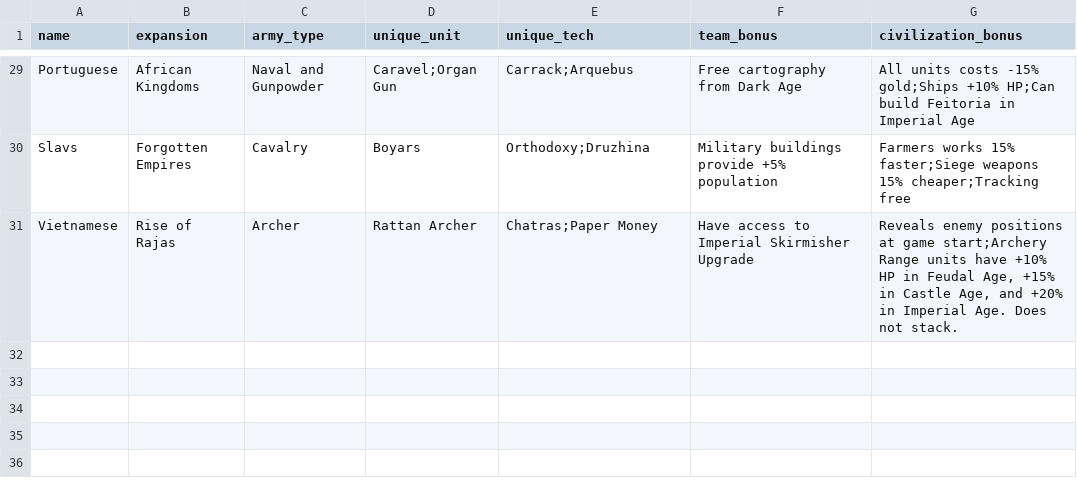
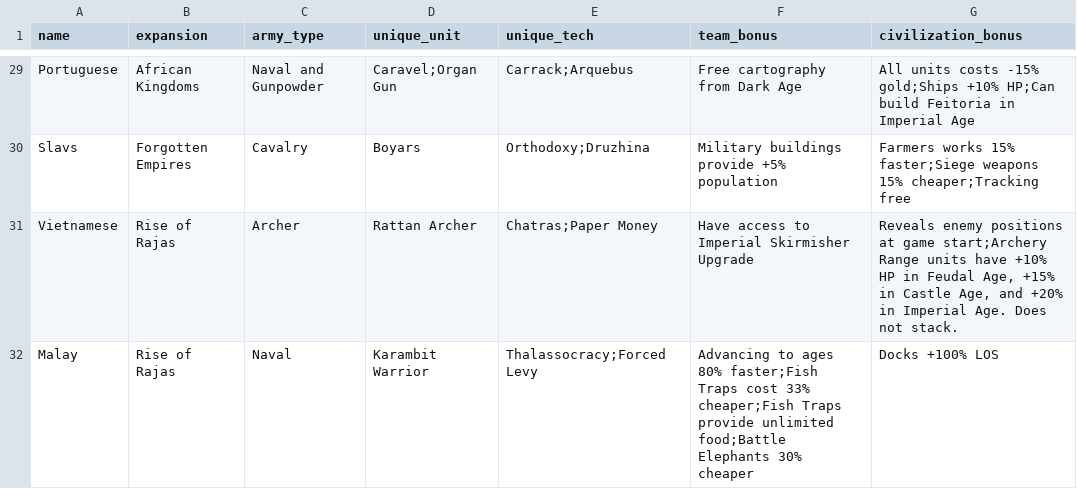
Before and after one commit to aalises/age-of-empires-II-api, a CSV file: data/civilizations.csv, drawn as a sheet; only a part is shown, gaps mark what is left out; the diff names each change by its address in the sheet, - before the commit and + after, or states it on an @@ line.

Commit message:
Add civilization of Malay (Rise of Rajas) and respective unique unit (Karambit Warrior)

```diff
--- a/data/civilizations.csv
+++ b/data/civilizations.csv
+row 32: Malay | Rise of Rajas | Naval | Karambit Warrior | Thalassocracy;Forced Levy | Advancing to ages 80% faster;Fish Traps cost 33% cheaper;Fish Traps provide unlimited food;Battle Elephants 30% cheaper | Docks +100% LOS
```
Also changed, not shown: 1 other file.
